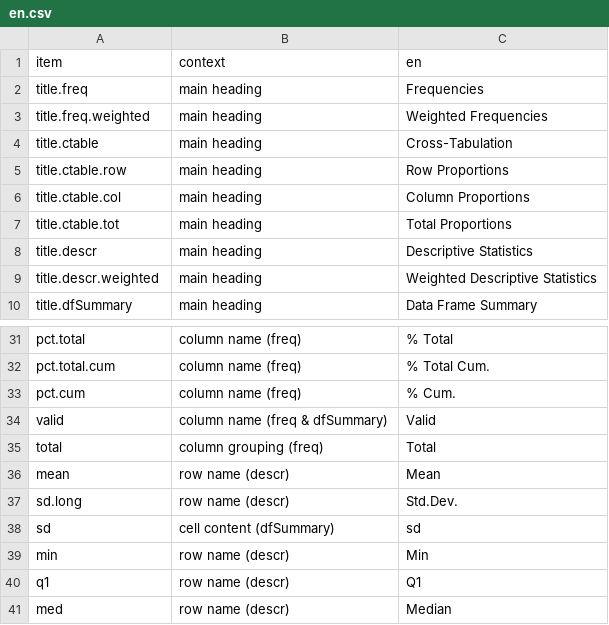
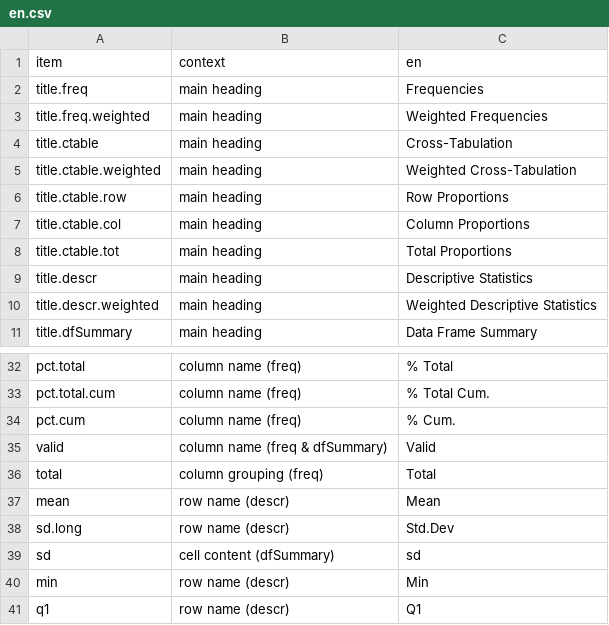
Before and after one commit to dcomtois/summarytools, a CSV file: translations/en.csv, drawn as a sheet; only a part is shown, gaps mark what is left out; the shorter side is filled out with more unchanged rows; addresses are those after the commit; the diff names each change by its address in the sheet, - before the commit and + after, or states it on an @@ line.

```diff
--- a/translations/en.csv
+++ b/translations/en.csv
+row 5: title.ctable.weighted | main heading | Weighted Cross-Tabulation
-C38 (en): Std.Dev.
+C38 (en): Std.Dev
```
Also changed, not shown: translations/es.csv, translations/fr.csv, 3 other files.
